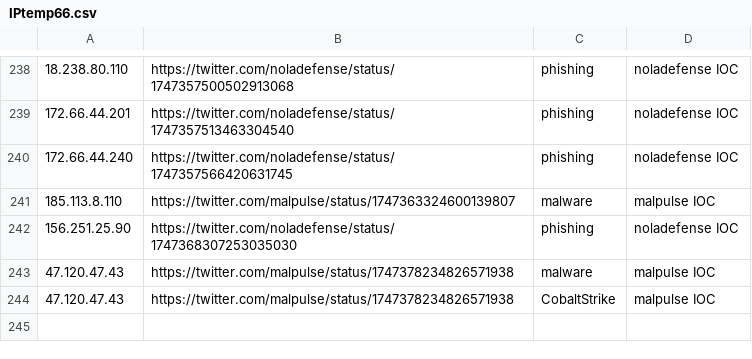
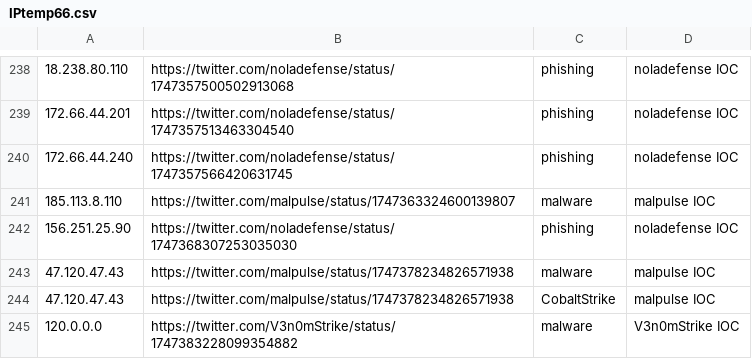
Before and after one commit to Reman2k/ioc, a CSV file: IPtemp66.csv, drawn as a sheet; only a part is shown, gaps mark what is left out; the diff names each change by its address in the sheet, - before the commit and + after, or states it on an @@ line.

```diff
--- a/IPtemp66.csv
+++ b/IPtemp66.csv
+row 245: 120.0.0.0 | https://twitter.com/V3n0mStrike/status/1747383228099354882 | malware | V3n0mStrike IOC
```
Also changed, not shown: IPtemp65.csv.
